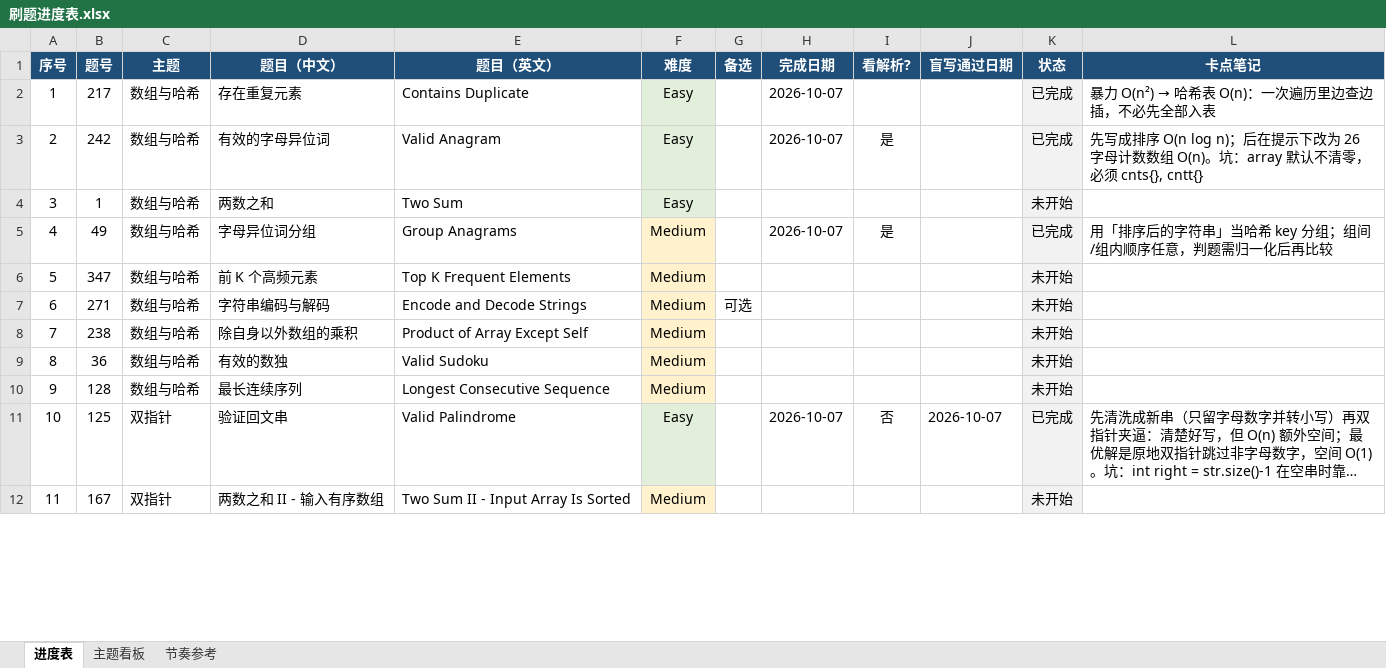
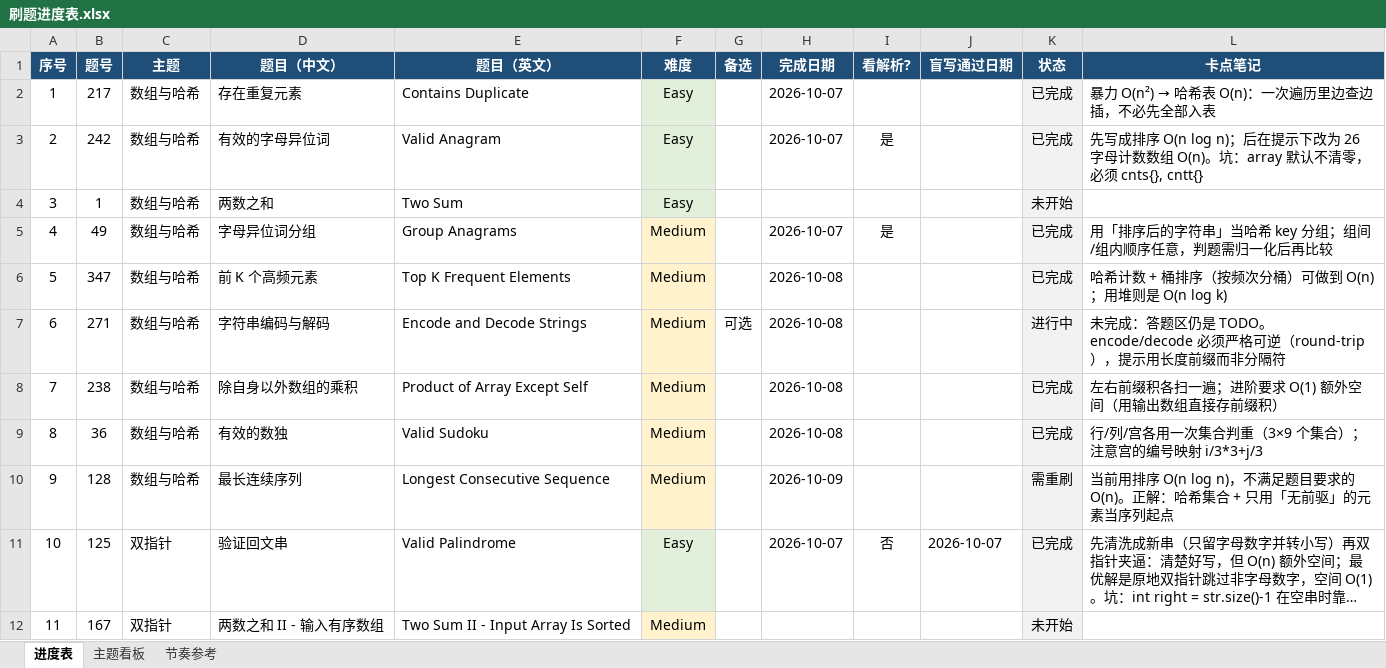
Before and after one commit to 93929532/leetcode-cpp, an Excel workbook: 力扣学习计划/刷题进度表.xlsx, sheet 进度表, drawn as a sheet; only a part is shown; long unchanged cells end in …; values as stored, in another font and other column widths than the file's, no borders; charts and pictures not drawn; the diff covers the shown part only; the diff names each change by its address in the sheet, - before the commit and + after, or states it on an @@ line.

Commit message:
feat: 更新刷题进度表.xlsx

```diff
--- a/力扣学习计划/刷题进度表.xlsx (sheet 进度表)
+++ b/力扣学习计划/刷题进度表.xlsx (sheet 进度表)
-H6:H9 (完成日期): (empty)
+H6:H9 (完成日期): 2026-10-08
-K6 (状态): 未开始
+K6 (状态): 已完成
-L6 (卡点笔记): (empty)
+L6 (卡点笔记): 哈希计数 + 桶排序（按频次分桶）可做到 O(n)；用堆则是 O(n log k)
-K7 (状态): 未开始
+K7 (状态): 进行中
-L7 (卡点笔记): (empty)
+L7 (卡点笔记): 未完成：答题区仍是 TODO。encode/decode 必须严格可逆（round-trip），提示用长度前缀而非分隔符
-K8:K9 (状态): 未开始
+K8:K9 (状态): 已完成
-L8 (卡点笔记): (empty)
+L8 (卡点笔记): 左右前缀积各扫一遍；进阶要求 O(1) 额外空间（用输出数组直接存前缀积）
-L9 (卡点笔记): (empty)
+L9 (卡点笔记): 行/列/宫各用一次集合判重（3×9 个集合）；注意宫的编号映射 i/3*3+j/3
-H10 (完成日期): (empty)
+H10 (完成日期): 2026-10-09
-K10 (状态): 未开始
+K10 (状态): 需重刷
-L10 (卡点笔记): (empty)
+L10 (卡点笔记): 当前用排序 O(n log n)，不满足题目要求的 O(n)。正解：哈希集合 + 只用「无前驱」的元素当序列起点
```
Also changed, not shown: 39 edited cells elsewhere in this sheet, sheet 主题看板, charts or pictures.
